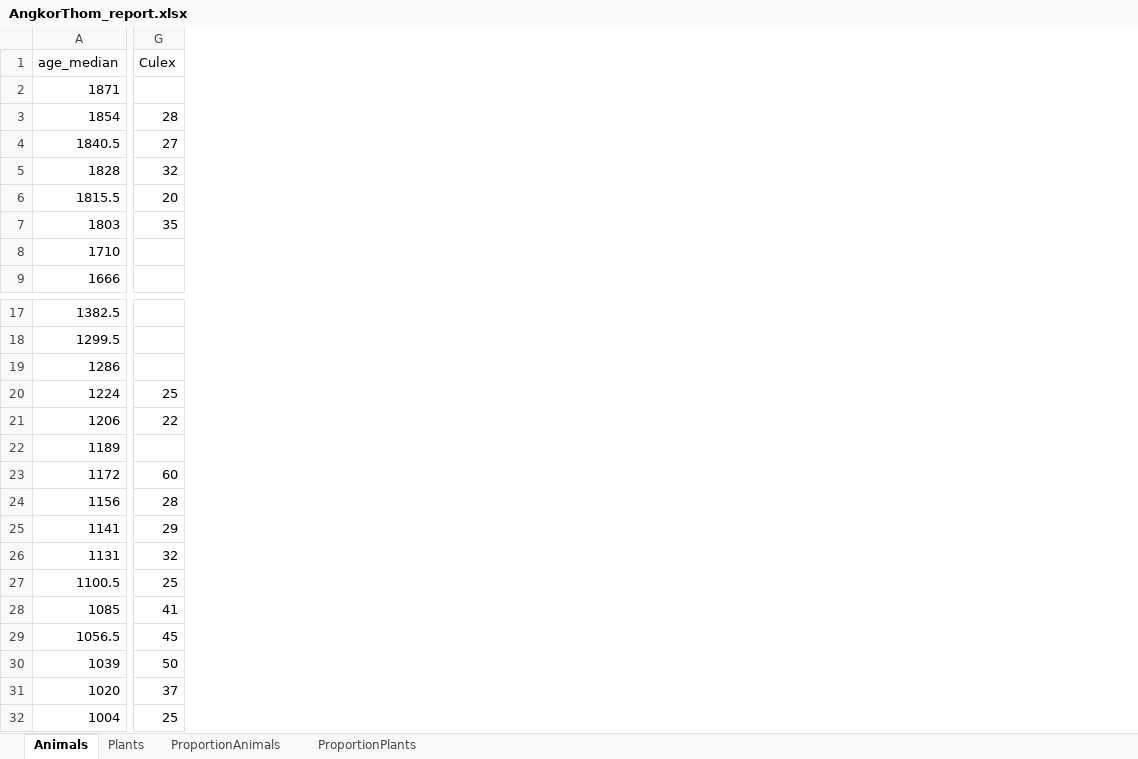
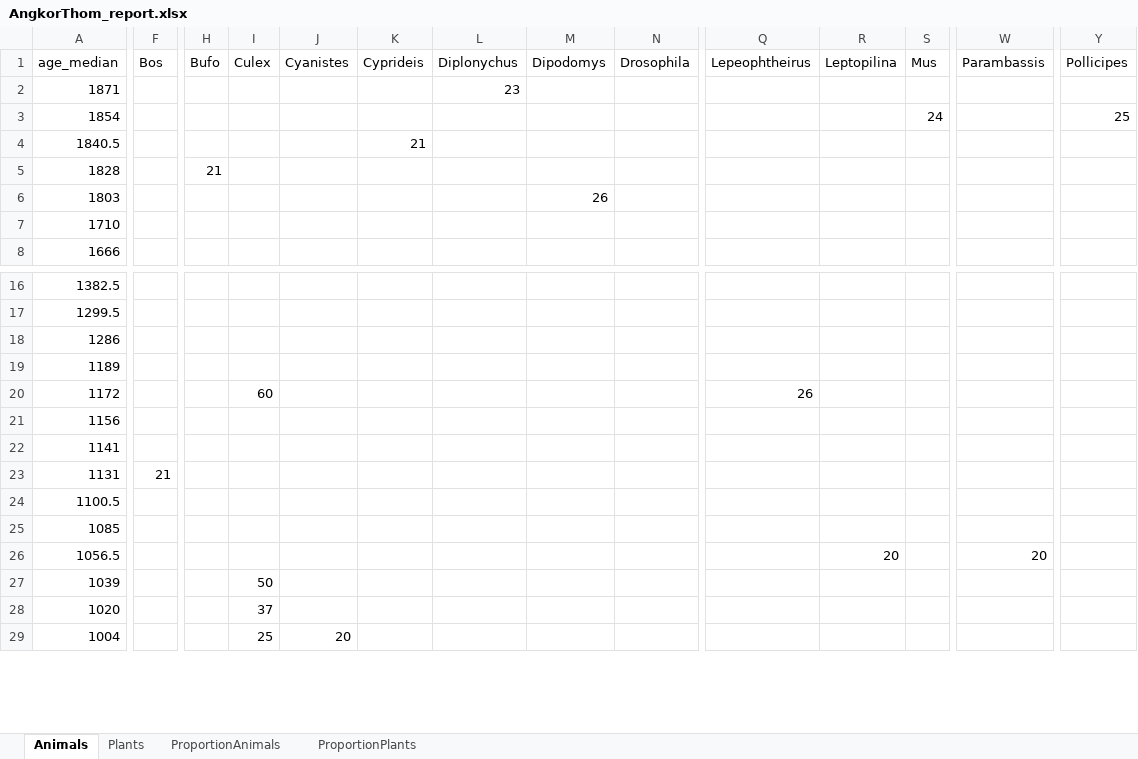
Before and after one commit to GeoGenetics/butterfly, an Excel workbook: Cambodia/output/plots/AngkorThom_report.xlsx, sheet Animals, drawn as a sheet; only a part is shown, gaps mark what is left out; values as stored, in another font and other column widths than the file's, no borders; removed rows and columns are numbered as before the commit, all else as after; rows hold the shown columns only; the diff covers the shown part only; the diff names each change by its address in the sheet, - before the commit and + after, or states it on an @@ line.

```diff
--- a/Cambodia/output/plots/AngkorThom_report.xlsx (sheet Animals)
+++ b/Cambodia/output/plots/AngkorThom_report.xlsx (sheet Animals)
+column F (Bos), row 23: 21
+column H (Bufo), row 5: 21
+column J (Cyanistes), row 29: 20
+column K (Cyprideis), row 4: 21
+column L (Diplonychus), row 2: 23
+column M (Dipodomys), row 6: 26
+column N (Drosophila), empty
+column Q (Lepeophtheirus), row 20: 26
+column R (Leptopilina), row 26: 20
+column S (Mus), row 3: 24
+column W (Parambassis), row 26: 20
+column Y (Pollicipes), row 3: 25
-I3 (Culex): 28
+I3 (Culex): (empty)
-I4 (Culex): 27
+I4 (Culex): (empty)
-I5 (Culex): 32
+I5 (Culex): (empty)
-row 6: 1815.5 | 20
-I6 (Culex): 35
+I6 (Culex): (empty)
-row 20: 1224 | 25
-row 21: 1206 | 22
-I21 (Culex): 28
+I21 (Culex): (empty)
-I22 (Culex): 29
+I22 (Culex): (empty)
-I23 (Culex): 32
+I23 (Culex): (empty)
-I24 (Culex): 25
+I24 (Culex): (empty)
-I25 (Culex): 41
+I25 (Culex): (empty)
-I26 (Culex): 45
+I26 (Culex): (empty)
```
Also changed, not shown: 6 added columns and 6 edited cells elsewhere in this sheet, sheet ProportionPlants, sheet Plants, sheet ProportionAnimals, Cambodia/output/plots/Reflecting_report.xlsx, 28 other files.
